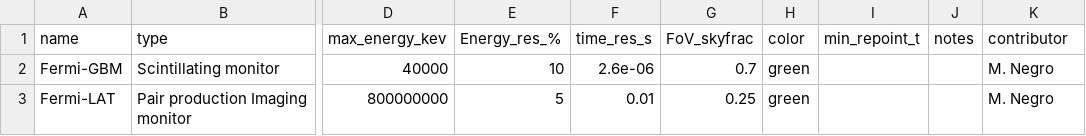
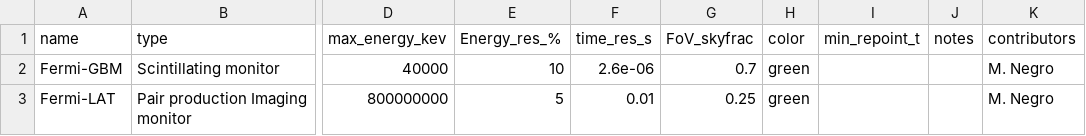
Before and after one commit to nmik/AstroInstruments, a CSV file: instruments.csv, drawn as a sheet; only a part is shown, gaps mark what is left out; the diff names each change by its address in the sheet, - before the commit and + after, or states it on an @@ line.

Commit message:
minor

```diff
--- a/instruments.csv
+++ b/instruments.csv
-K1: contributor
+K1: contributors
```
